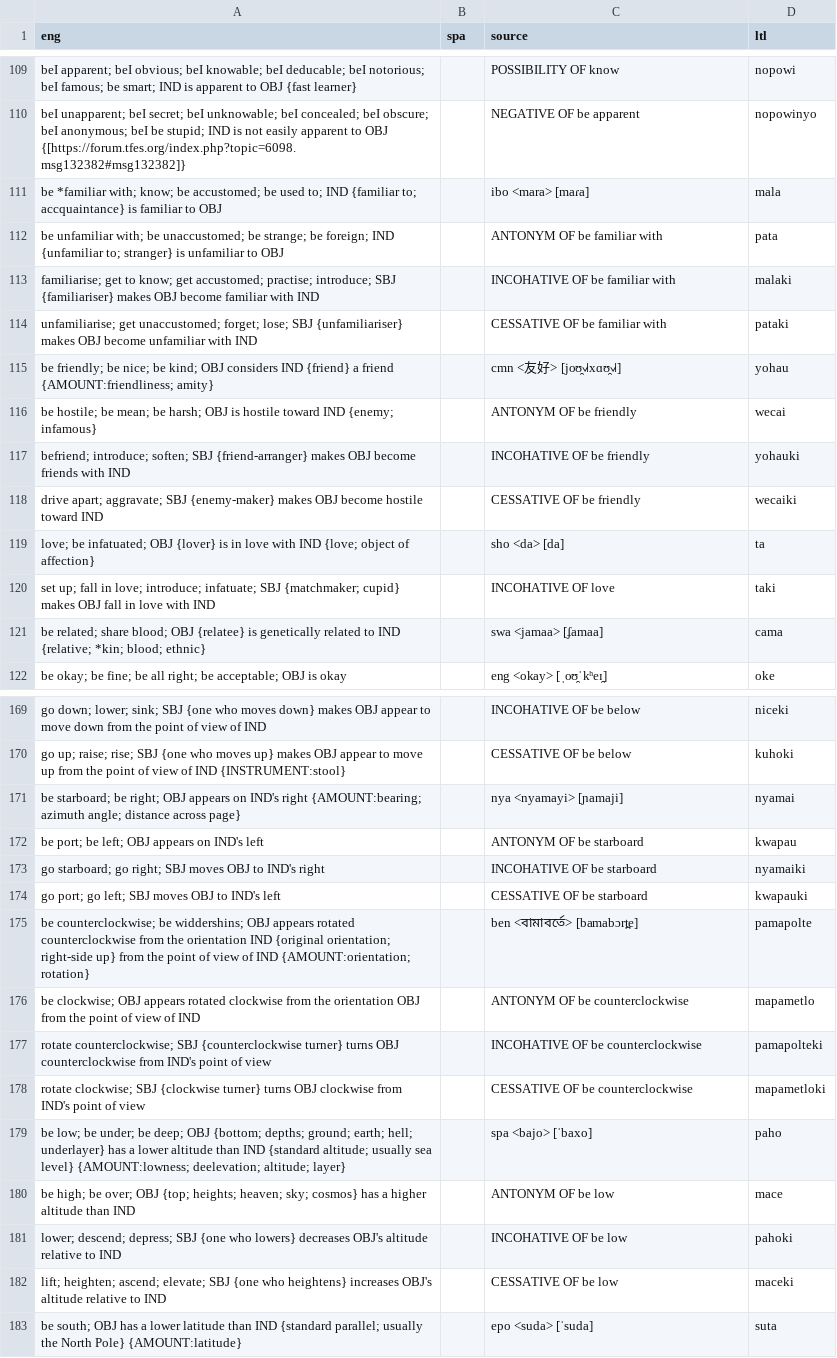
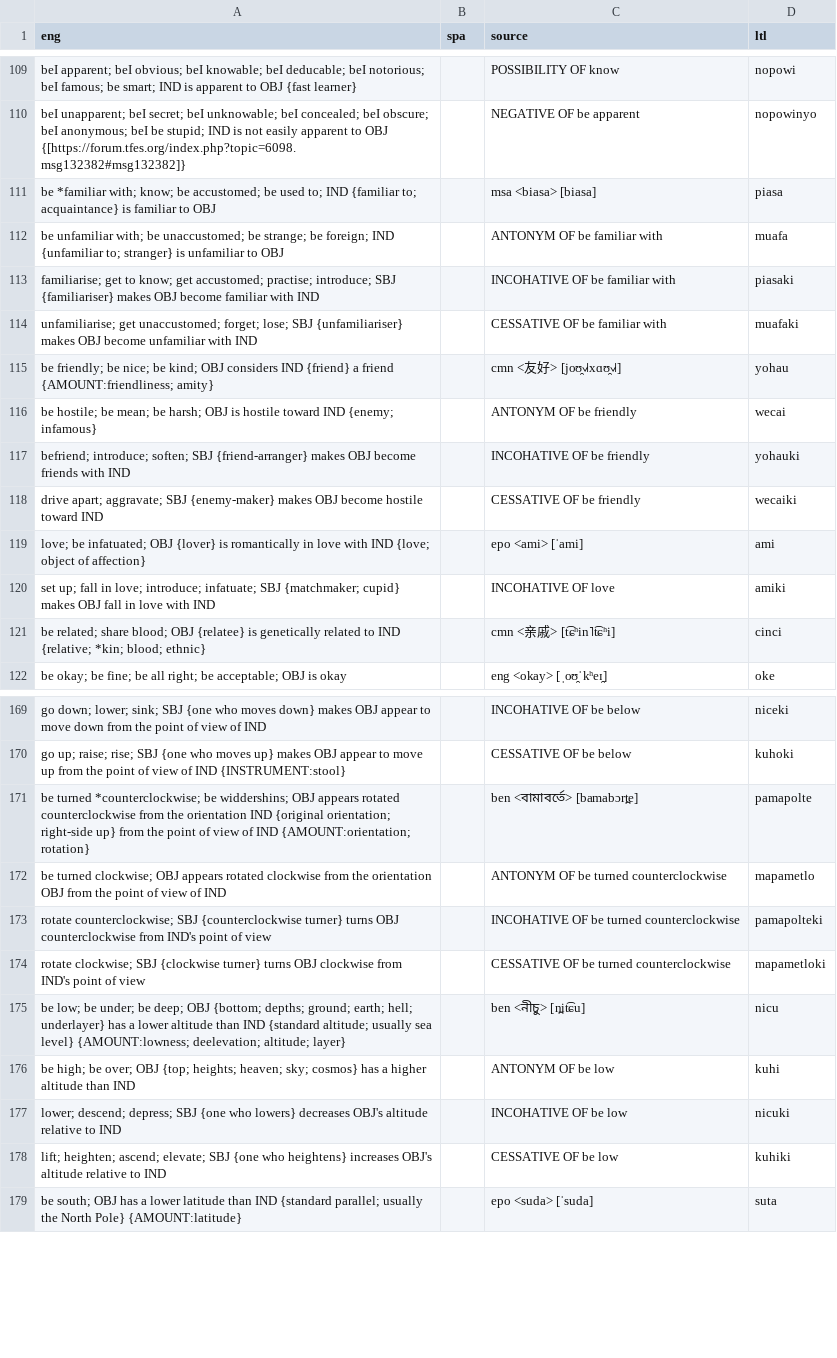
Before and after one commit to jkunimune/Djastiz, a CSV file: src/words/verb.csv, drawn as a sheet; only a part is shown, gaps mark what is left out; removed rows and columns are numbered as before the commit, all else as after; the diff covers the shown part only; the diff names each change by its address in the sheet, - before the commit and + after, or states it on an @@ line.

Commit message:
Everything is wrong
There are typos in the spanish numerals, the verbal onomotopoeias still end in consonants, I still have two words for left, and I already had a word for chaos when I added that root.

```diff
--- a/src/words/verb.csv
+++ b/src/words/verb.csv
-row 111: be *familiar with; know; be accustomed; be used to; IND {familiar to; accquaintance} is familiar to OBJ |  | ibo <mara> [maɾa] | mala
+row 111: be *familiar with; know; be accustomed; be used to; IND {familiar to; acquaintance} is familiar to OBJ |  | msa <biasa> [biasa] | piasa
-D112 (ltl): pata
+D112 (ltl): muafa
-D113 (ltl): malaki
+D113 (ltl): piasaki
-D114 (ltl): pataki
+D114 (ltl): muafaki
-row 119: love; be infatuated; OBJ {lover} is in love with IND {love; object of affection} |  | sho <da> [da] | ta
+row 119: love; be infatuated; OBJ {lover} is romantically in love with IND {love; object of affection} |  | epo <ami> [ˈami] | ami
-D120 (ltl): taki
+D120 (ltl): amiki
-C121 (source): swa <jamaa> [ʄamaa]
+C121 (source): cmn <亲戚> [t͡ɕʰin˥t͡ɕʰi]
-D121 (ltl): cama
+D121 (ltl): cinci
-row 171: be starboard; be right; OBJ appears on IND's right {AMOUNT:bearing; azimuth angle; distance across page} |  | nya <nyamayi> [ɲamaji] | nyamai
-row 172: be port; be left; OBJ appears on IND's left |  | ANTONYM OF be starboard | kwapau
-row 173: go starboard; go right; SBJ moves OBJ to IND's right |  | INCOHATIVE OF be starboard | nyamaiki
-row 174: go port; go left; SBJ moves OBJ to IND's left |  | CESSATIVE OF be starboard | kwapauki
-A171 (eng): be counterclockwise; be widdershins;…
+A171 (eng): be turned *counterclockwise; be widdershins;…
-A172 (eng): be clockwise; OBJ…
+A172 (eng): be turned clockwise; OBJ…
-C172 (source): ANTONYM OF be counterclockwise
+C172 (source): ANTONYM OF be turned counterclockwise
-C173 (source): INCOHATIVE OF be counterclockwise
+C173 (source): INCOHATIVE OF be turned counterclockwise
-C174 (source): CESSATIVE OF be counterclockwise
+C174 (source): CESSATIVE OF be turned counterclockwise
-C175 (source): spa <bajo> [ˈbaxo]
+C175 (source): ben <নীচু> [n̪it͡ɕu]
-D175 (ltl): paho
+D175 (ltl): nicu
-D176 (ltl): mace
+D176 (ltl): kuhi
-D177 (ltl): pahoki
+D177 (ltl): nicuki
-D178 (ltl): maceki
+D178 (ltl): kuhiki
```
Also changed, not shown: 4 removed rows and 102 edited cells elsewhere in this file, data/dict_es.csv, data/dict_mr.csv, 24 other files.
